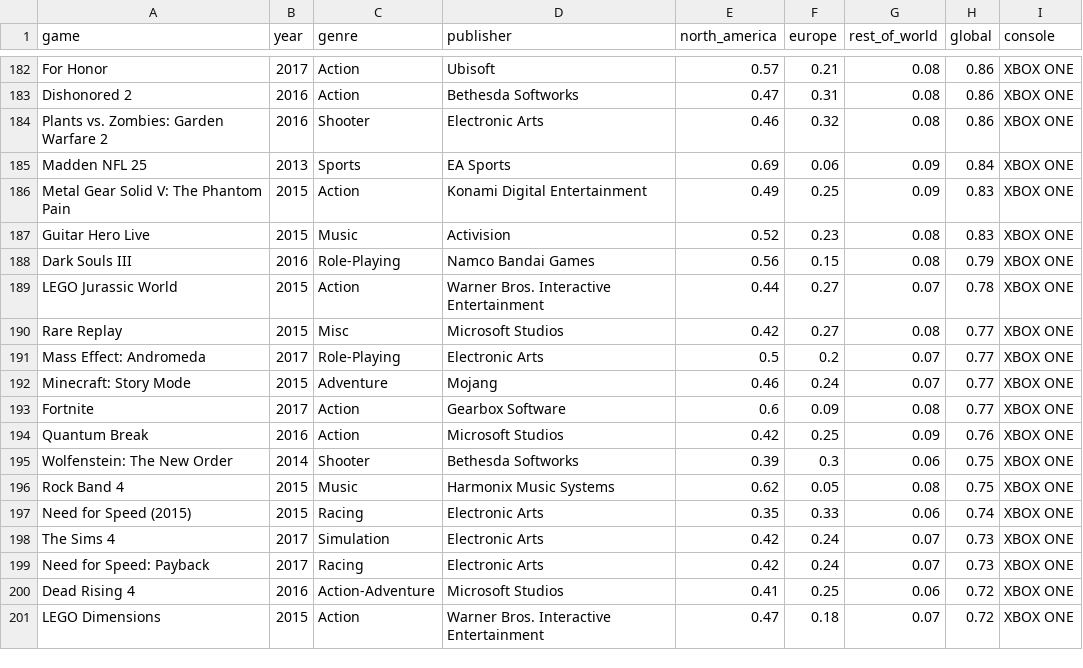
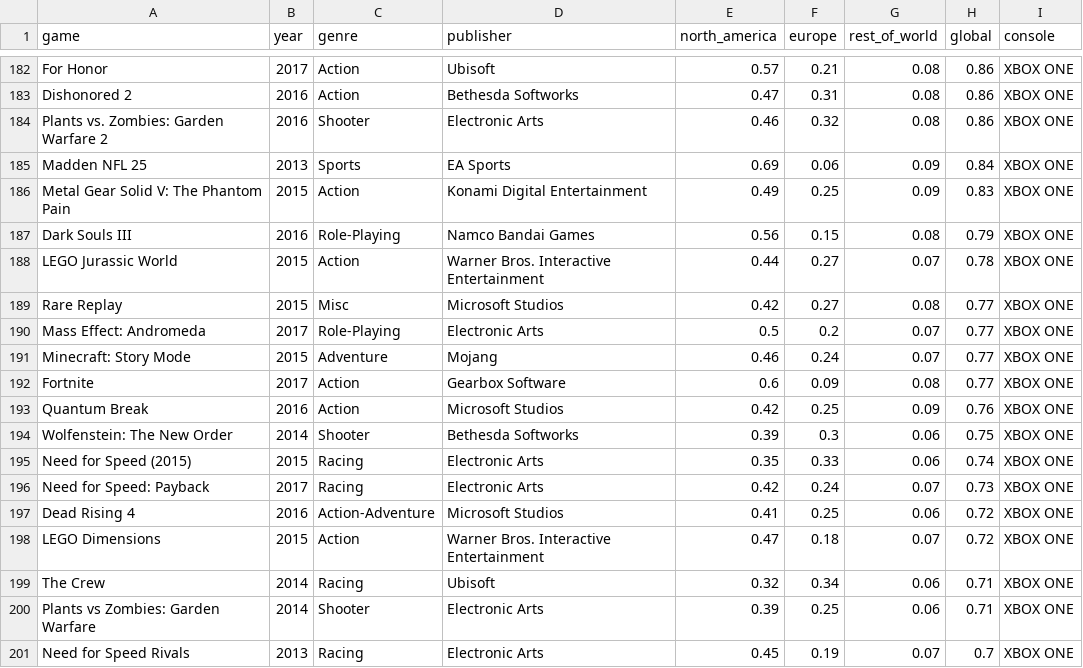
Before and after one commit to Code-Institute-Submissions/milestone_2_Game_Sales_Dashboard, a CSV file: data/gamesalesData.csv, drawn as a sheet; only a part is shown, gaps mark what is left out; removed rows and columns are numbered as before the commit, all else as after; the diff names each change by its address in the sheet, - before the commit and + after, or states it on an @@ line.

Commit message:
Removed entry from data and used next entry on list due to being only one of its genre and therefore an outlier

```diff
--- a/data/gamesalesData.csv
+++ b/data/gamesalesData.csv
-row 187: Guitar Hero Live | 2015 | Music | Activision | 0.52 | 0.23 | 0.08 | 0.83 | XBOX ONE
-row 196: Rock Band 4 | 2015 | Music | Harmonix Music Systems | 0.62 | 0.05 | 0.08 | 0.75 | XBOX ONE
-row 198: The Sims 4 | 2017 | Simulation | Electronic Arts | 0.42 | 0.24 | 0.07 | 0.73 | XBOX ONE
+row 199: The Crew | 2014 | Racing | Ubisoft | 0.32 | 0.34 | 0.06 | 0.71 | XBOX ONE
+row 200: Plants vs Zombies: Garden Warfare | 2014 | Shooter | Electronic Arts | 0.39 | 0.25 | 0.06 | 0.71 | XBOX ONE
+row 201: Need for Speed Rivals | 2013 | Racing | Electronic Arts | 0.45 | 0.19 | 0.07 | 0.7 | XBOX ONE
```
